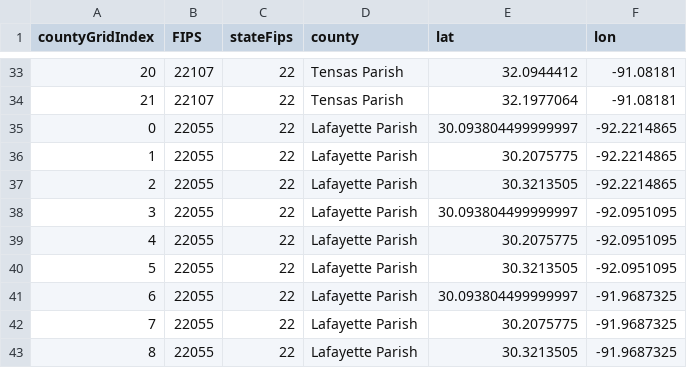
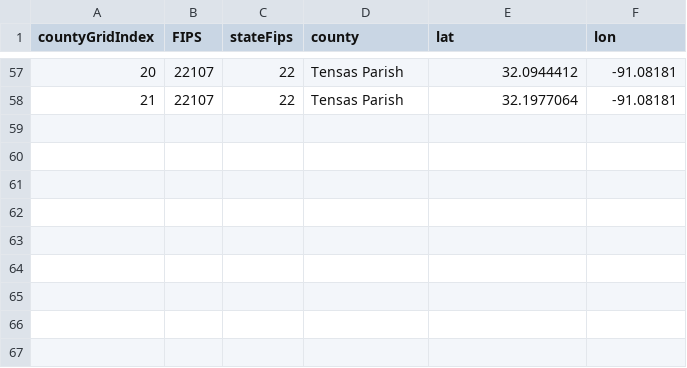
Before and after one commit to kguilly/customExtraction, a CSV file: myFiles/countyInfo/WRFoutput/wrfOutput.csv, drawn as a sheet; only a part is shown, gaps mark what is left out; the diff covers the shown part only.

```diff
--- a/myFiles/countyInfo/WRFoutput/wrfOutput.csv
+++ b/myFiles/countyInfo/WRFoutput/wrfOutput.csv
@@ -34,10 +58 @@ countyGridIndex,FIPS,stateFips,county,lat,lon
 21,22107,22,Tensas Parish,32.1977064,-91.08181
-0,22055,22,Lafayette Parish,30.093804499999997,-92.2214865
-1,22055,22,Lafayette Parish,30.2075775,-92.2214865
-2,22055,22,Lafayette Parish,30.3213505,-92.2214865
-3,22055,22,Lafayette Parish,30.093804499999997,-92.0951095
-4,22055,22,Lafayette Parish,30.2075775,-92.0951095
-5,22055,22,Lafayette Parish,30.3213505,-92.0951095
-6,22055,22,Lafayette Parish,30.093804499999997,-91.9687325
-7,22055,22,Lafayette Parish,30.2075775,-91.9687325
-8,22055,22,Lafayette Parish,30.3213505,-91.9687325
```
Also changed, not shown: 24 added rows elsewhere in this file, 3 other files.
